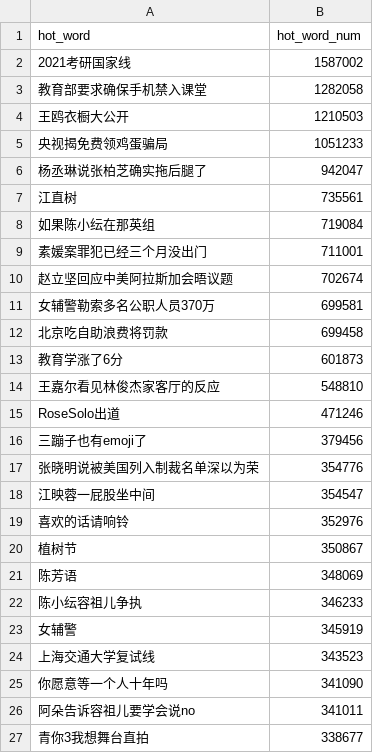
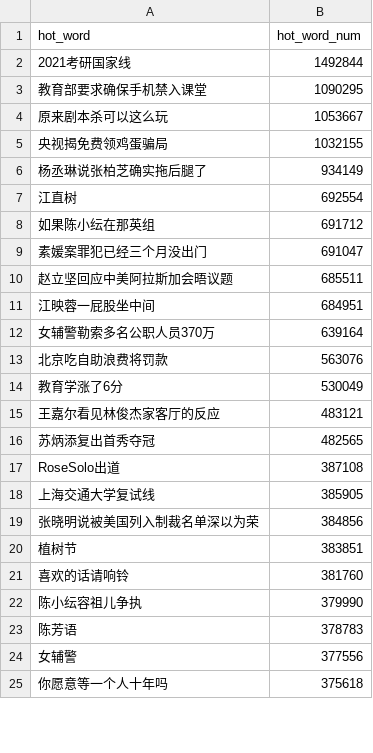
Before and after one commit to wuwe1/weibo-trends-archive, a CSV file: weibo-trends.csv, drawn as a sheet; only a part is shown; the diff covers the shown part only.

```diff
--- a/weibo-trends.csv
+++ b/weibo-trends.csv
@@ -1,27 +1,25 @@
 "hot_word","hot_word_num"
-"2021考研国家线","1587002"
-"教育部要求确保手机禁入课堂","1282058"
-"王鸥衣橱大公开","1210503"
-"央视揭免费领鸡蛋骗局","1051233"
-"杨丞琳说张柏芝确实拖后腿了","942047"
-"江直树","735561"
-"如果陈小纭在那英组","719084"
-"素媛案罪犯已经三个月没出门","711001"
-"赵立坚回应中美阿拉斯加会晤议题","702674"
-"女辅警勒索多名公职人员370万","699581"
-"北京吃自助浪费将罚款","699458"
-"教育学涨了6分","601873"
-"王嘉尔看见林俊杰家客厅的反应","548810"
-"RoseSolo出道","471246"
-"三蹦子也有emoji了","379456"
-"张晓明说被美国列入制裁名单深以为荣","354776"
-"江映蓉一屁股坐中间","354547"
-"喜欢的话请响铃","352976"
-"植树节","350867"
-"陈芳语","348069"
-"陈小纭容祖儿争执","346233"
-"女辅警","345919"
-"上海交通大学复试线","343523"
-"你愿意等一个人十年吗","341090"
-"阿朵告诉容祖儿要学会说no","341011"
-"青你3我想舞台直拍","338677"
+"2021考研国家线","1492844"
+"教育部要求确保手机禁入课堂","1090295"
+"原来剧本杀可以这么玩","1053667"
+"央视揭免费领鸡蛋骗局","1032155"
+"杨丞琳说张柏芝确实拖后腿了","934149"
+"江直树","692554"
+"如果陈小纭在那英组","691712"
+"素媛案罪犯已经三个月没出门","691047"
+"赵立坚回应中美阿拉斯加会晤议题","685511"
+"江映蓉一屁股坐中间","684951"
+"女辅警勒索多名公职人员370万","639164"
+"北京吃自助浪费将罚款","563076"
+"教育学涨了6分","530049"
+"王嘉尔看见林俊杰家客厅的反应","483121"
+"苏炳添复出首秀夺冠","482565"
+"RoseSolo出道","387108"
+"上海交通大学复试线","385905"
+"张晓明说被美国列入制裁名单深以为荣","384856"
+"植树节","383851"
+"喜欢的话请响铃","381760"
+"陈小纭容祖儿争执","379990"
+"陈芳语","378783"
+"女辅警","377556"
+"你愿意等一个人十年吗","375618"
```
Also changed, not shown: 18 added rows, 16 removed rows and 8 edited cells elsewhere in this file, 1 other file.
